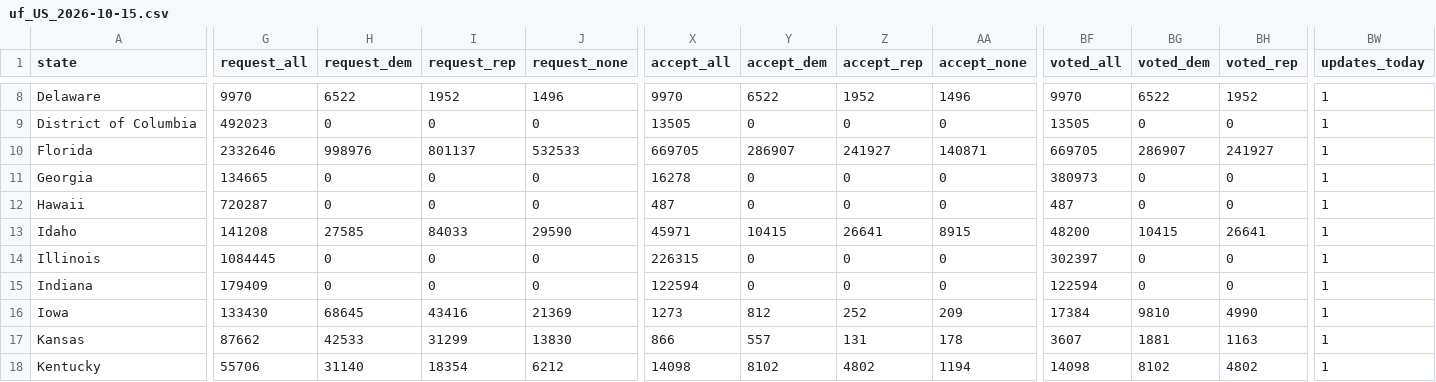
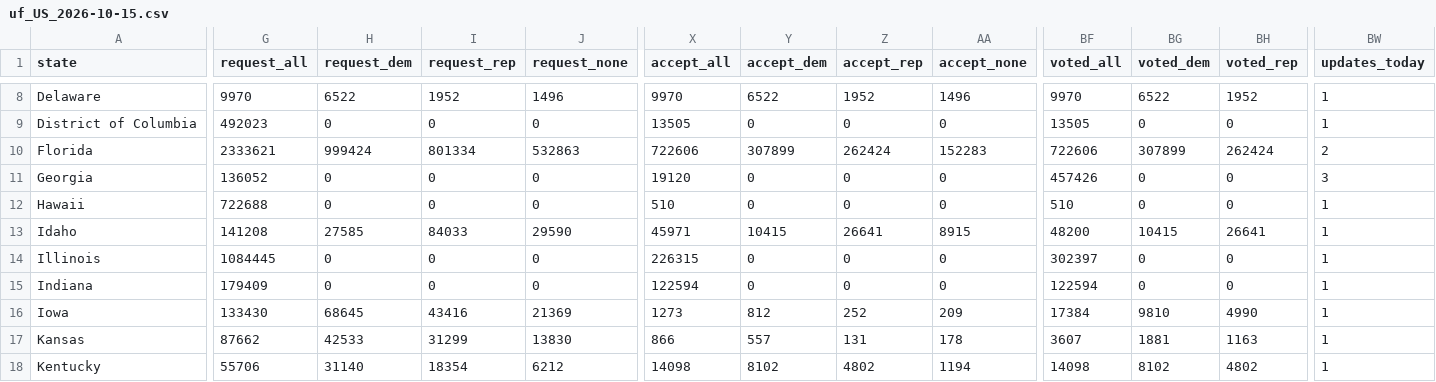
Before and after one commit to DanCunningham22/2026-Midterm, a CSV file: pipeline/data/earlyvote/2026/uf_US_2026-10-15.csv, drawn as a sheet; only a part is shown, gaps mark what is left out; the diff covers the shown part only; the diff names each change by its address in the sheet, - before the commit and + after, or states it on an @@ line.

```diff
--- a/pipeline/data/earlyvote/2026/uf_US_2026-10-15.csv
+++ b/pipeline/data/earlyvote/2026/uf_US_2026-10-15.csv
-G10 (request_all): 2332646
+G10 (request_all): 2333621
-H10 (request_dem): 998976
+H10 (request_dem): 999424
-I10 (request_rep): 801137
+I10 (request_rep): 801334
-J10 (request_none): 532533
+J10 (request_none): 532863
-X10 (accept_all): 669705
+X10 (accept_all): 722606
-Y10 (accept_dem): 286907
+Y10 (accept_dem): 307899
-Z10 (accept_rep): 241927
+Z10 (accept_rep): 262424
-AA10 (accept_none): 140871
+AA10 (accept_none): 152283
-BF10 (voted_all): 669705
+BF10 (voted_all): 722606
-BG10 (voted_dem): 286907
+BG10 (voted_dem): 307899
-BH10 (voted_rep): 241927
+BH10 (voted_rep): 262424
-BW10 (updates_today): 1
+BW10 (updates_today): 2
-G11 (request_all): 134665
+G11 (request_all): 136052
-X11 (accept_all): 16278
+X11 (accept_all): 19120
-BF11 (voted_all): 380973
+BF11 (voted_all): 457426
-BW11 (updates_today): 1
+BW11 (updates_today): 3
-G12 (request_all): 720287
+G12 (request_all): 722688
-X12 (accept_all): 487
+X12 (accept_all): 510
-BF12 (voted_all): 487
+BF12 (voted_all): 510
```
Also changed, not shown: 56 edited cells elsewhere in this file, 2 other files.
